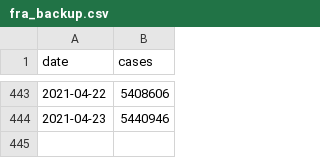
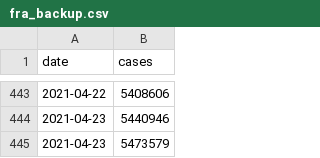
Before and after one commit to CleHou/COVID19, a CSV file: data/raw/covid_data/fra/fra_backup.csv, drawn as a sheet; only a part is shown, gaps mark what is left out.

Commit message:
Update fra_backup.csv

```diff
--- a/data/raw/covid_data/fra/fra_backup.csv
+++ b/data/raw/covid_data/fra/fra_backup.csv
@@ -444 +444,2 @@ date,cases
 2021-04-23,5440946
+2021-04-23,5473579
```
